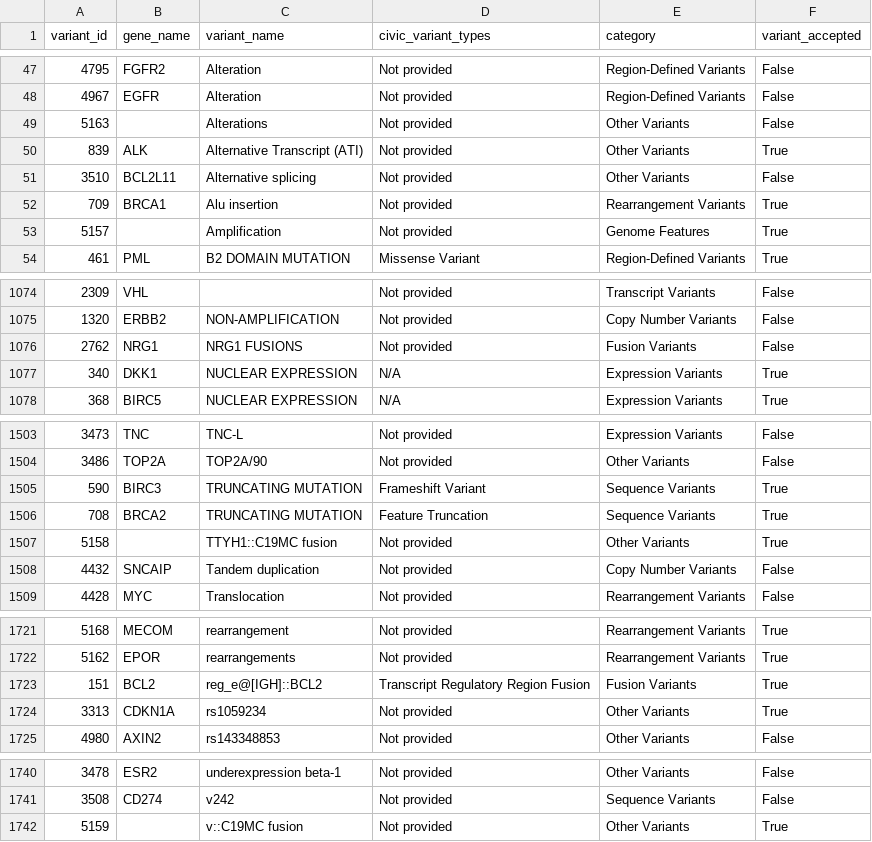
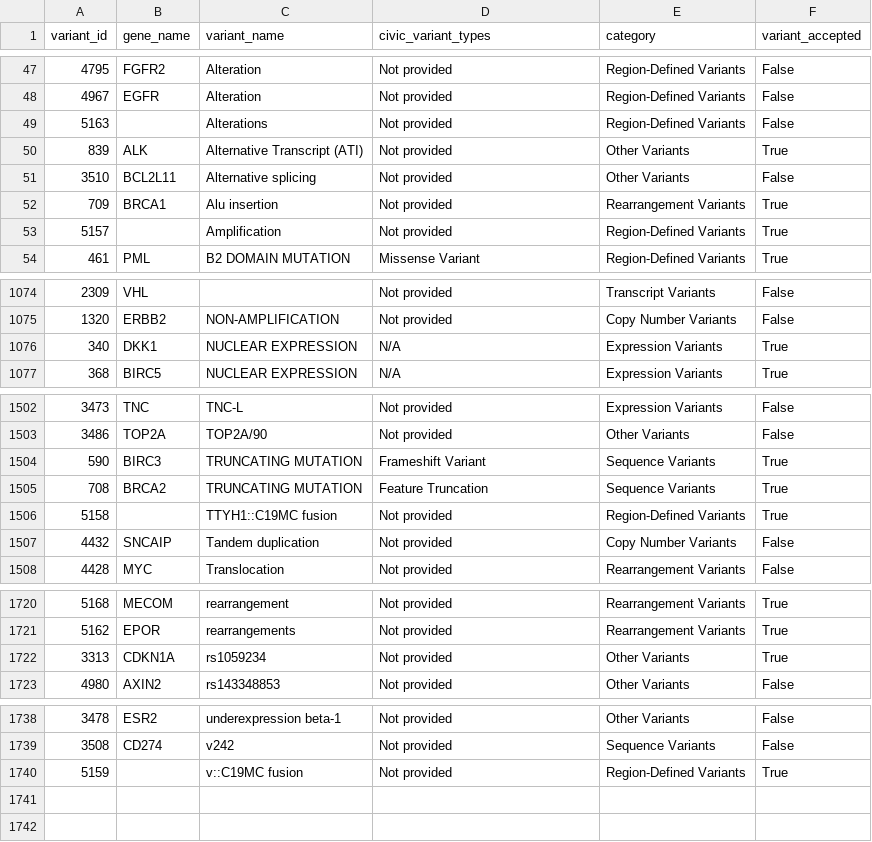
Before and after one commit to GenomicMedLab/variation-normalizer-manuscript, a TSV file: analysis/civic/variation_analysis/not_supported_variants.tsv, drawn as a sheet; only a part is shown, gaps mark what is left out.

```diff
--- a/analysis/civic/variation_analysis/not_supported_variants.tsv
+++ b/analysis/civic/variation_analysis/not_supported_variants.tsv
@@ -48,3 +48,3 @@ variant_id	gene_name	variant_name	civic_variant_types	category	variant_accepted
 4967	EGFR	Alteration	Not provided	Region-Defined Variants	False
-5163		Alterations	Not provided	Other Variants	False
+5163		Alterations	Not provided	Region-Defined Variants	False
 839	ALK	Alternative Transcript (ATI)	Not provided	Other Variants	True
@@ -52,3 +52,3 @@ variant_id	gene_name	variant_name	civic_variant_types	category	variant_accepted
 709	BRCA1	Alu insertion	Not provided	Rearrangement Variants	True
-5157		Amplification	Not provided	Genome Features	True
+5157		Amplification	Not provided	Region-Defined Variants	True
 461	PML	B2 DOMAIN MUTATION	Missense Variant	Region-Defined Variants	True
@@ -1075,3 +1075,2 @@ variant_id	gene_name	variant_name	civic_variant_types	category	variant_accepted
 1320	ERBB2	NON-AMPLIFICATION	Not provided	Copy Number Variants	False
-2762	NRG1	NRG1 FUSIONS	Not provided	Fusion Variants	False
 340	DKK1	NUCLEAR EXPRESSION	N/A	Expression Variants	True
@@ -1506,3 +1505,3 @@ variant_id	gene_name	variant_name	civic_variant_types	category	variant_accepted
 708	BRCA2	TRUNCATING MUTATION	Feature Truncation	Sequence Variants	True
-5158		TTYH1::C19MC fusion	Not provided	Other Variants	True
+5158		TTYH1::C19MC fusion	Not provided	Region-Defined Variants	True
 4432	SNCAIP	Tandem duplication	Not provided	Copy Number Variants	False
@@ -1722,3 +1721,2 @@ variant_id	gene_name	variant_name	civic_variant_types	category	variant_accepted
 5162	EPOR	rearrangements	Not provided	Rearrangement Variants	True
-151	BCL2	reg_e@[IGH]::BCL2	Transcript Regulatory Region Fusion	Fusion Variants	True
 3313	CDKN1A	rs1059234	Not provided	Other Variants	True
@@ -1741,2 +1739,2 @@ variant_id	gene_name	variant_name	civic_variant_types	category	variant_accepted
 3508	CD274	v242	Not provided	Sequence Variants	False
-5159		v::C19MC fusion	Not provided	Other Variants	True
+5159		v::C19MC fusion	Not provided	Region-Defined Variants	True
```
Also changed, not shown: analysis/civic/variation_analysis/should_be_able_to_normalize_protein_variant_queries.tsv, analysis/civic/variation_analysis/unable_to_normalize_queries.tsv, 1 other file.
